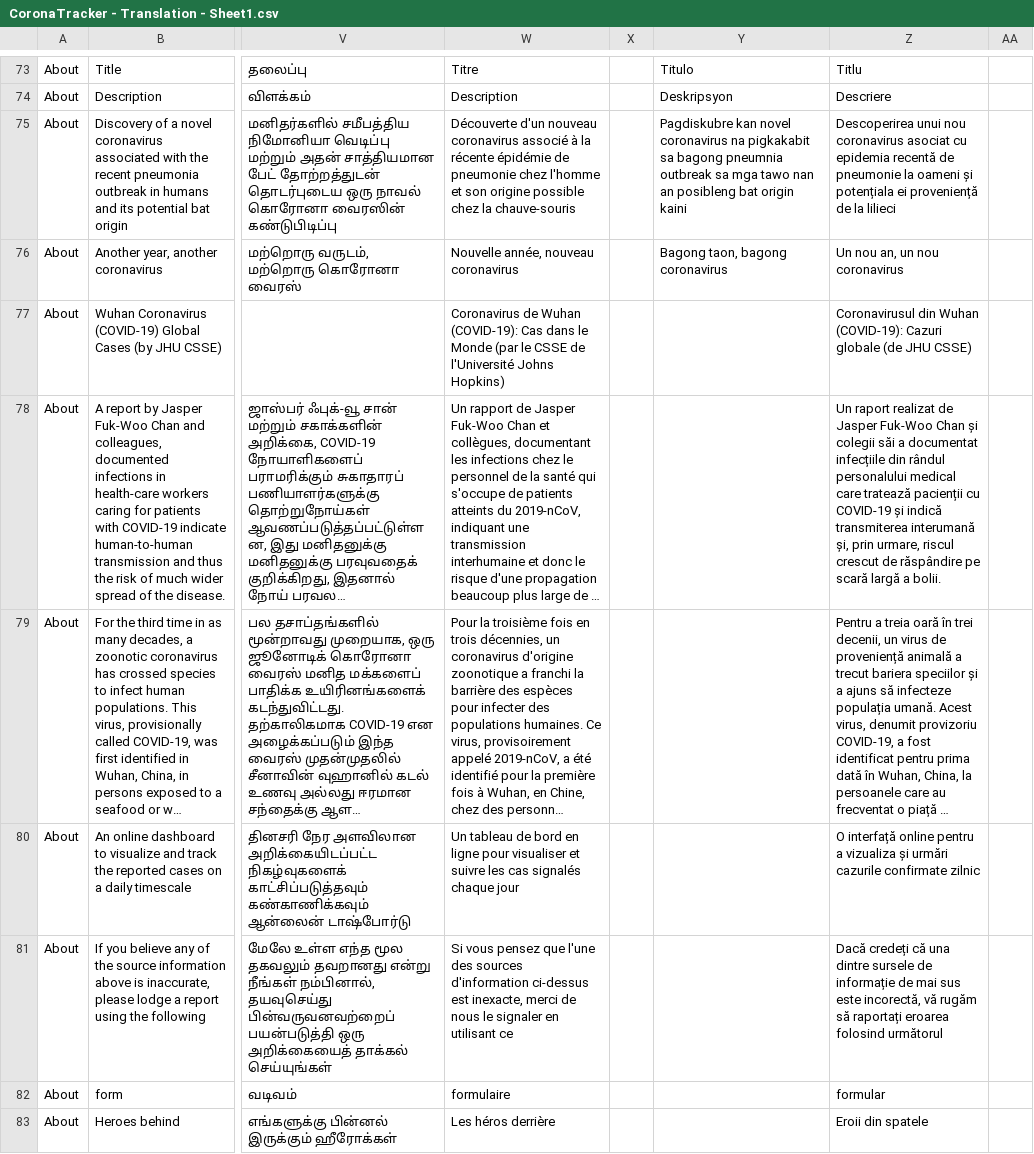
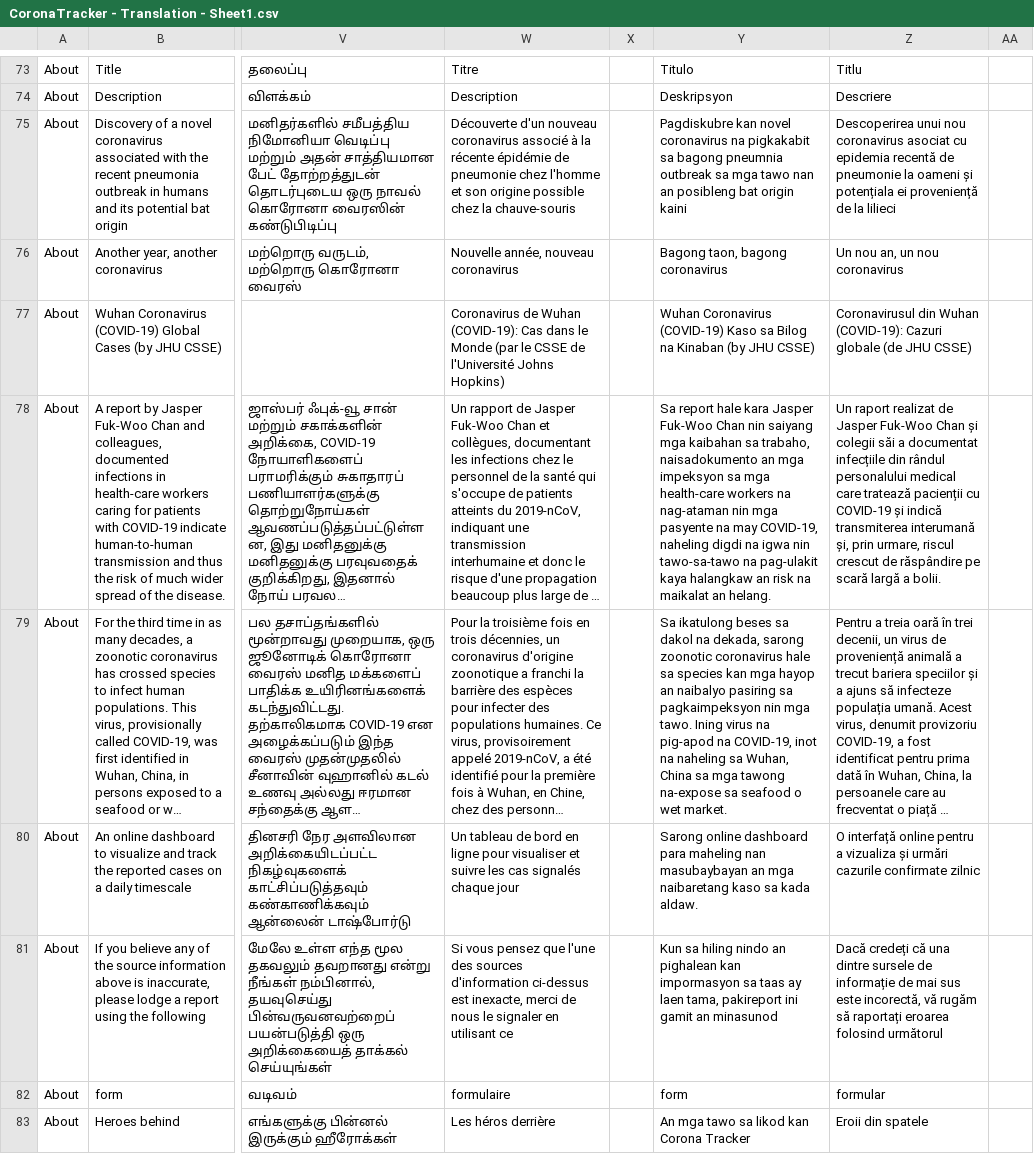
Before and after one commit to theleadio/corona-frontend, a CSV file: scripts/translation-json-generator/CoronaTracker - Translation - Sheet1.csv, drawn as a sheet; only a part is shown, gaps mark what is left out; long unchanged cells end in …; the diff covers the shown part only; the diff names each change by its address in the sheet, - before the commit and + after, or states it on an @@ line.

```diff
--- a/scripts/translation-json-generator/CoronaTracker - Translation - Sheet1.csv
+++ b/scripts/translation-json-generator/CoronaTracker - Translation - Sheet1.csv
-Y77: (empty)
+Y77: Wuhan Coronavirus (COVID-19) Kaso sa Bilog na Kinaban (by JHU CSSE)
-Y78: (empty)
+Y78: Sa report hale kara Jasper Fuk-Woo Chan nin saiyang mga kaibahan sa trabaho, naisadokumento an mga impeksyon sa mga health-care workers na nag-ataman nin mga pasyente na may COVID-19, naheling digdi na igwa nin tawo-sa-tawo na pag-ulakit kaya halangkaw an risk na maikalat an helang.
-Y79: (empty)
+Y79: Sa ikatulong beses sa dakol na dekada, sarong zoonotic coronavirus hale sa species kan mga hayop an naibalyo pasiring sa pagkaimpeksyon nin mga tawo. Ining virus na pig-apod na COVID-19, inot na naheling sa Wuhan, China sa mga tawong na-expose sa seafood o wet market.
-Y80: (empty)
+Y80: Sarong online dashboard para maheling nan masubaybayan an mga naibaretang kaso sa kada aldaw.
-Y81: (empty)
+Y81: Kun sa hiling nindo an pighalean kan impormasyon sa taas ay laen tama, pakireport ini gamit an minasunod
-Y82: (empty)
+Y82: form
-Y83: (empty)
+Y83: An mga tawo sa likod kan Corona Tracker
```
Also changed, not shown: 54 edited cells elsewhere in this file, 3 other files.
